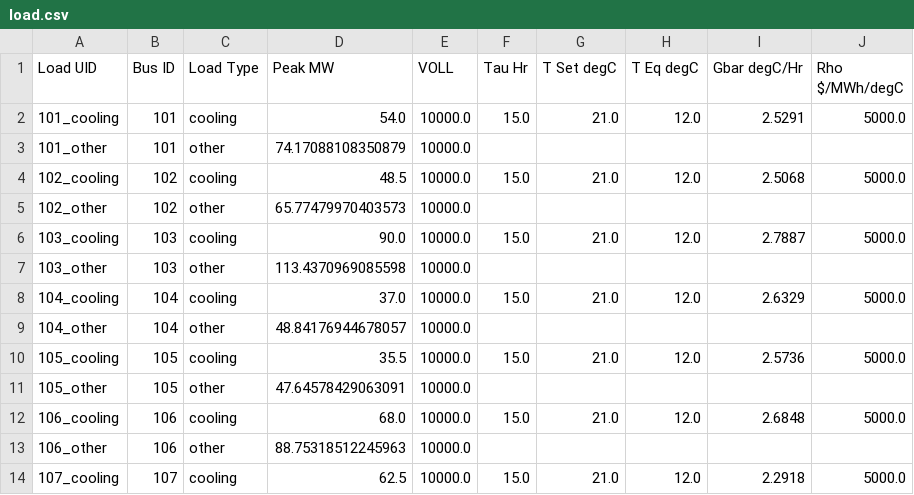
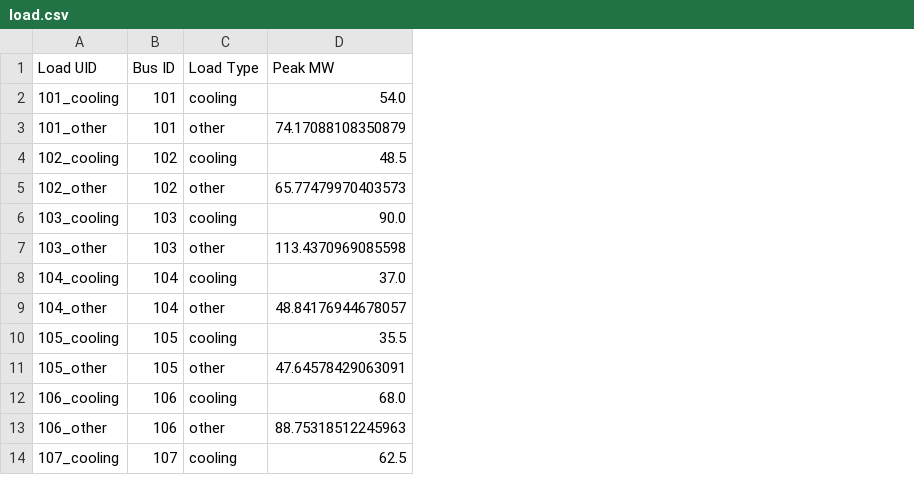
Before and after one commit to Charles-Gulian/optimal-rolling-blackout, a CSV file: system-config/RTS-GMLC/load.csv, drawn as a sheet; only a part is shown; the diff names each change by its address in the sheet, - before the commit and + after, or states it on an @@ line.

Commit message:
Refactoring config so that voll information lives in separate csv file for each policy

```diff
--- a/system-config/RTS-GMLC/load.csv
+++ b/system-config/RTS-GMLC/load.csv
-column E (VOLL), rows 2-14: all 10000.0
-column F (Tau Hr), rows 2-14: 15.0 |  | 15.0 |  | 15.0 |  | 15.0 |  | 15.0 |  | 15.0 |  | 15.0
-column G (T Set degC), rows 2-14: 21.0 |  | 21.0 |  | 21.0 |  | 21.0 |  | 21.0 |  | 21.0 |  | 21.0
-column H (T Eq degC), rows 2-14: 12.0 |  | 12.0 |  | 12.0 |  | 12.0 |  | 12.0 |  | 12.0 |  | 12.0
-column I (Gbar degC/Hr), rows 2-14: 2.5291 |  | 2.5068 |  | 2.7887 |  | 2.6329 |  | 2.5736 |  | 2.6848 |  | 2.2918
-column J (Rho $/MWh/degC), rows 2-14: 5000.0 |  | 5000.0 |  | 5000.0 |  | 5000.0 |  | 5000.0 |  | 5000.0 |  | 5000.0
```
Also changed, not shown: system-config/RTS-ORB-HR/load.csv, system-config/RTS-ORB/load.csv, 17 other files.
